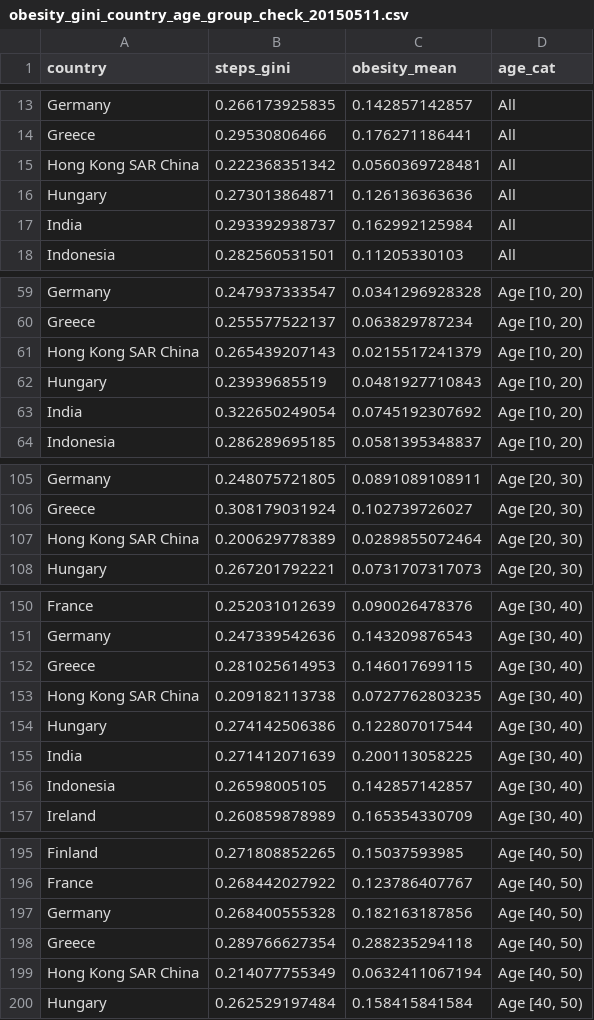
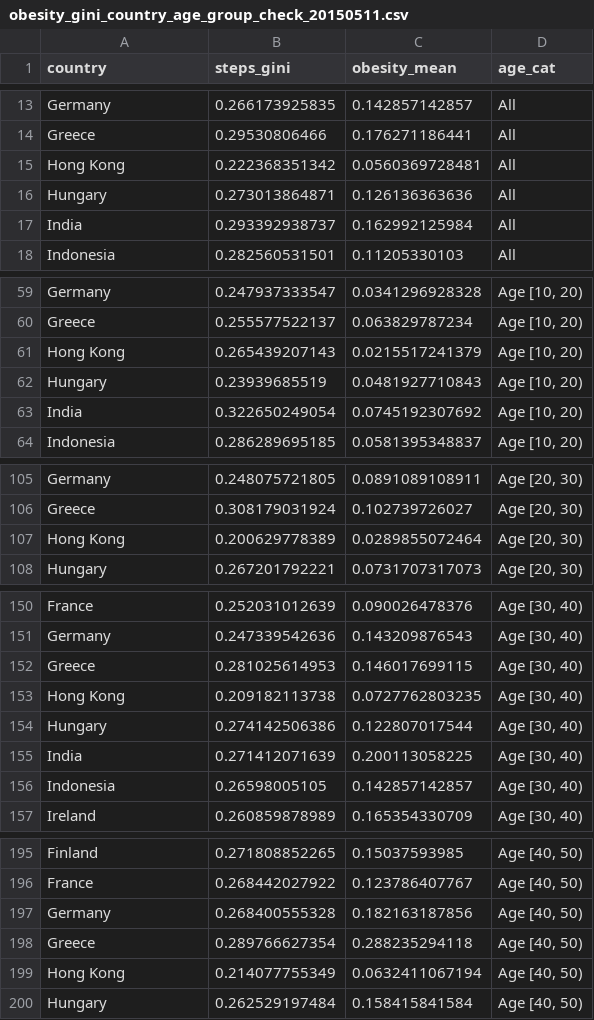
Before and after one commit to timalthoff/activityinequality, a CSV file: data/obesity_gini_country_age_group_check_20150511.csv, drawn as a sheet; only a part is shown, gaps mark what is left out; the diff covers the shown part only.

```diff
--- a/data/obesity_gini_country_age_group_check_20150511.csv
+++ b/data/obesity_gini_country_age_group_check_20150511.csv
@@ -15 +15 @@
-"Hong Kong SAR China",0.222368351342,0.0560369728481,"All"
+Hong Kong,0.222368351342,0.0560369728481,All
@@ -61 +61 @@
-"Hong Kong SAR China",0.265439207143,0.0215517241379,"Age [10, 20)"
+Hong Kong,0.265439207143,0.0215517241379,"Age [10, 20)"
@@ -107 +107 @@
-"Hong Kong SAR China",0.200629778389,0.0289855072464,"Age [20, 30)"
+Hong Kong,0.200629778389,0.0289855072464,"Age [20, 30)"
@@ -153 +153 @@
-"Hong Kong SAR China",0.209182113738,0.0727762803235,"Age [30, 40)"
+Hong Kong,0.209182113738,0.0727762803235,"Age [30, 40)"
@@ -199 +199 @@
-"Hong Kong SAR China",0.214077755349,0.0632411067194,"Age [40, 50)"
+Hong Kong,0.214077755349,0.0632411067194,"Age [40, 50)"
```
Also changed, not shown: 1 edited cell elsewhere in this file, data/country_statistics_n46_20170511.csv, data/obesity_by_inequality_by_country_gender_20170511.csv, 16 other files.
